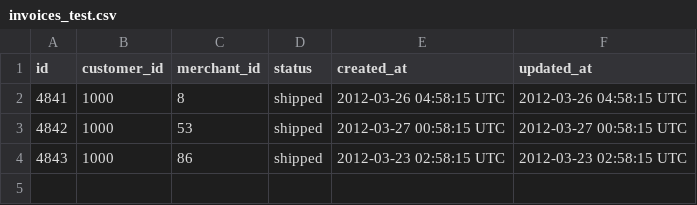
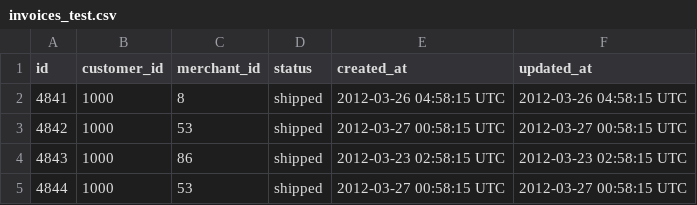
Before and after one commit to benhorne44/sales_engine, a CSV file: data/invoices_test.csv, drawn as a sheet.

Commit message:
Finished v1 of invoices_repository and tests. Fixed minor issues in customer and invoice item repos for the .count method

```diff
--- a/data/invoices_test.csv
+++ b/data/invoices_test.csv
@@ -4 +4,2 @@ id,customer_id,merchant_id,status,created_at,updated_at
 4843,1000,86,shipped,2012-03-23 02:58:15 UTC,2012-03-23 02:58:15 UTC
+4844,1000,53,shipped,2012-03-27 00:58:15 UTC,2012-03-27 00:58:15 UTC
```
Also changed, not shown: 4 other files.
